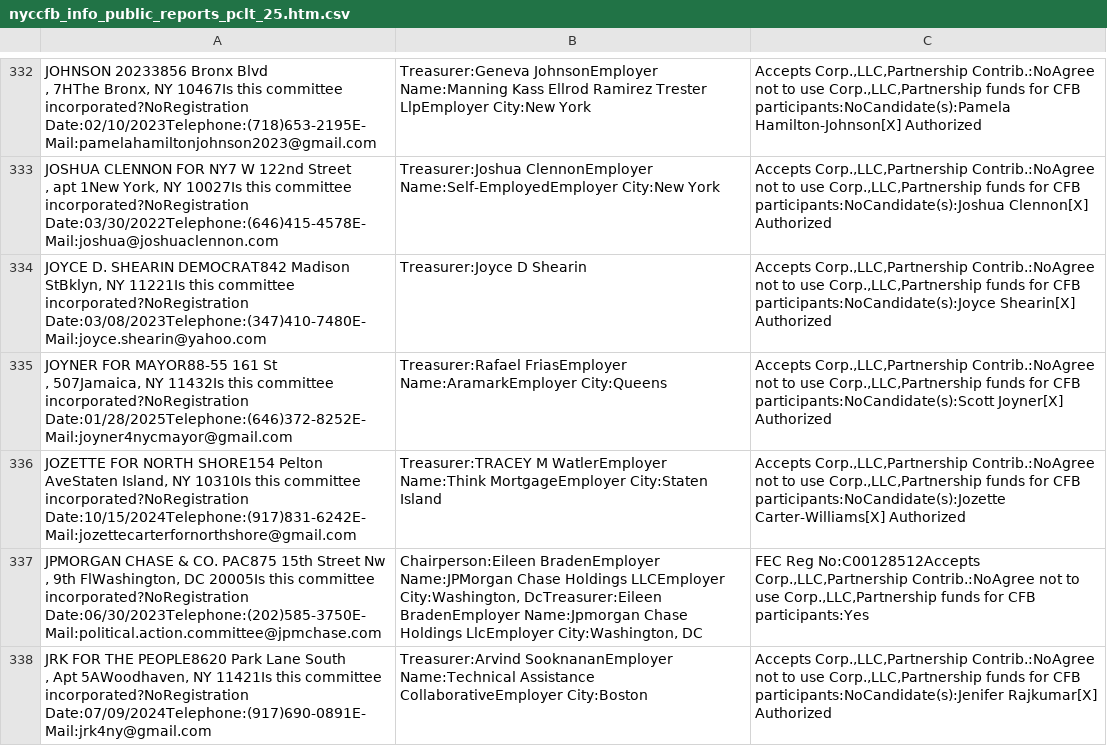
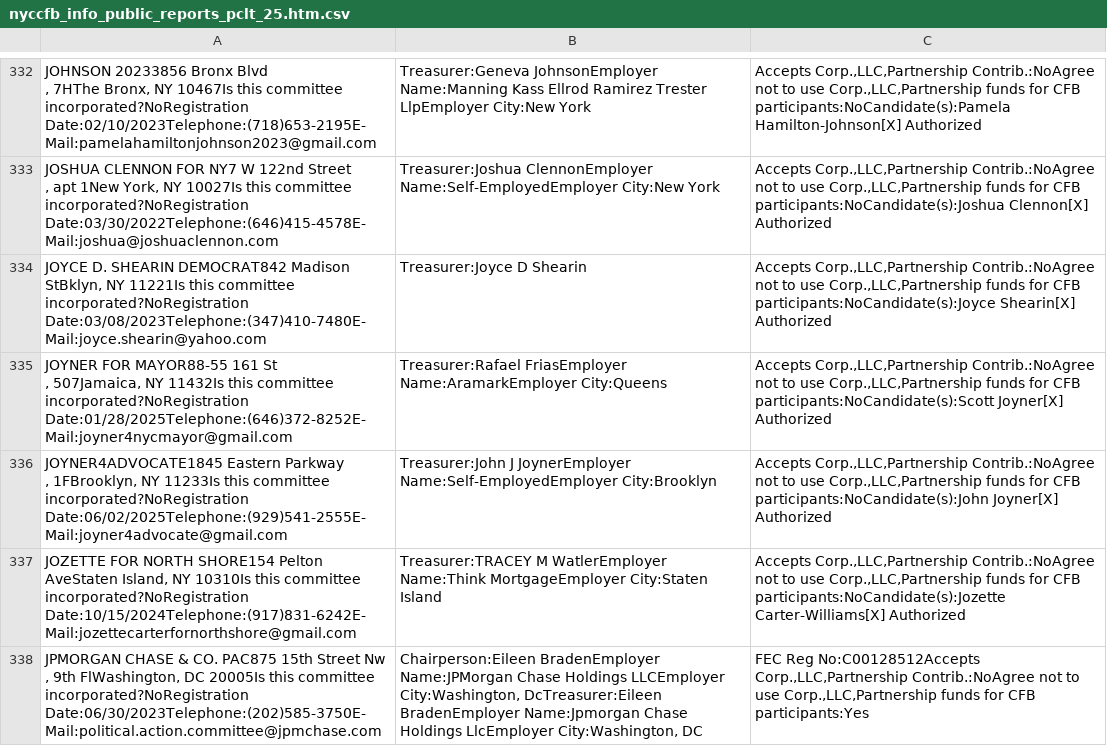
Before and after one commit to fedex1/campaign-tracker, a CSV file: nyccfb_info_public_reports_pclt_25.htm.csv, drawn as a sheet; only a part is shown, gaps mark what is left out; the shorter side is filled out with more unchanged rows.

```diff
--- a/nyccfb_info_public_reports_pclt_25.htm.csv
+++ b/nyccfb_info_public_reports_pclt_25.htm.csv
@@ -516,2 +516,4 @@
 ,  507Jamaica, NY 11432Is this committee incorporated?NoRegistration Date:01/28/2025Telephone:(646)372-8252E-Mail:joyner4nycmayor@gmail.com",Treasurer:Rafael  FriasEmployer Name:AramarkEmployer City:Queens,"Accepts Corp.,LLC,Partnership Contrib.:NoAgree not to use Corp.,LLC,Partnership funds for CFB participants:NoCandidate(s):Scott Joyner[X] Authorized"
+"JOYNER4ADVOCATE1845  Eastern Parkway
+,  1FBrooklyn, NY 11233Is this committee incorporated?NoRegistration Date:06/02/2025Telephone:(929)541-2555E-Mail:joyner4advocate@gmail.com",Treasurer:John J JoynerEmployer Name:Self-EmployedEmployer City:Brooklyn,"Accepts Corp.,LLC,Partnership Contrib.:NoAgree not to use Corp.,LLC,Partnership funds for CFB participants:NoCandidate(s):John Joyner[X] Authorized"
 "JOZETTE FOR NORTH SHORE154  Pelton AveStaten Island, NY 10310Is this committee incorporated?NoRegistration Date:10/15/2024Telephone:(917)831-6242E-Mail:jozettecarterfornorthshore@gmail.com",Treasurer:TRACEY M WatlerEmployer Name:Think MortgageEmployer City:Staten Island,"Accepts Corp.,LLC,Partnership Contrib.:NoAgree not to use Corp.,LLC,Partnership funds for CFB participants:NoCandidate(s):Jozette Carter-Williams[X] Authorized"
```
Also changed, not shown: committees.csv, nyccfb_info_public_reports_candidate_25.htm.csv, 1 other file.
